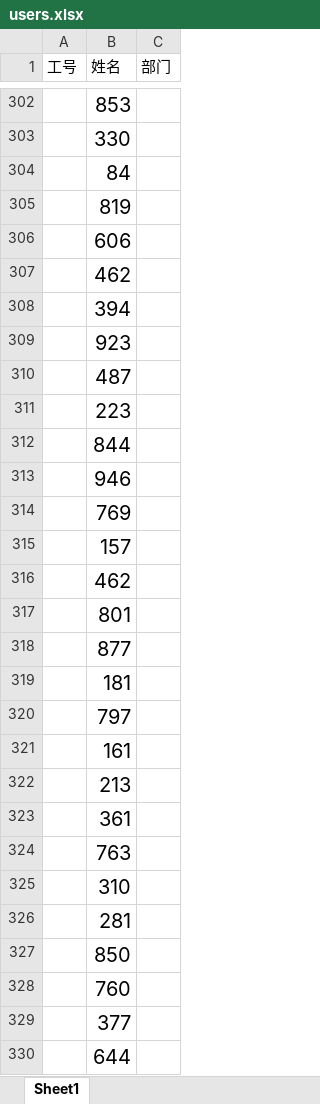
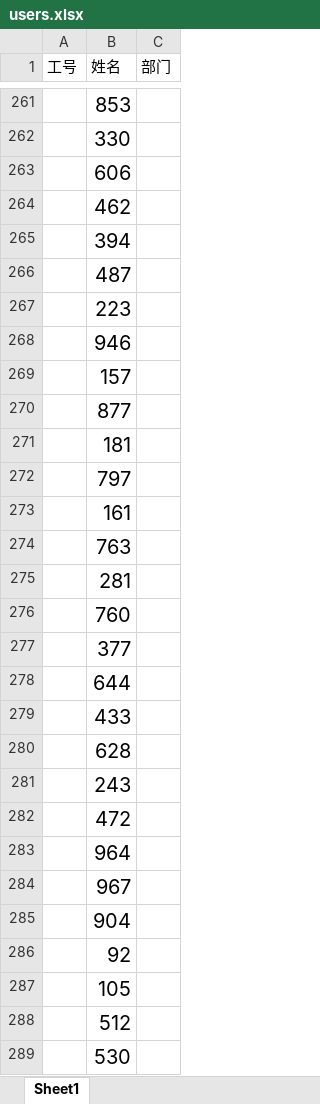
Before and after one commit to acheng-floyd/lottery, an Excel workbook: server/data/users.xlsx, sheet Sheet1, drawn as a sheet; only a part is shown, gaps mark what is left out; the shorter side is filled out with more unchanged rows; values as stored, in another font and other column widths than the file's, no borders; the diff covers the shown part only; the diff names each change by its address in the sheet, - before the commit and + after, or states it on an @@ line.

```diff
--- a/server/data/users.xlsx (sheet Sheet1)
+++ b/server/data/users.xlsx (sheet Sheet1)
-row 304:  | 84
-row 305:  | 819
-row 309:  | 923
-row 312:  | 844
-row 314:  | 769
-row 316:  | 462
-row 317:  | 801
-row 322:  | 213
-row 323:  | 361
-row 325:  | 310
-row 327:  | 850
```
Also changed, not shown: 103 removed rows elsewhere in this sheet.
